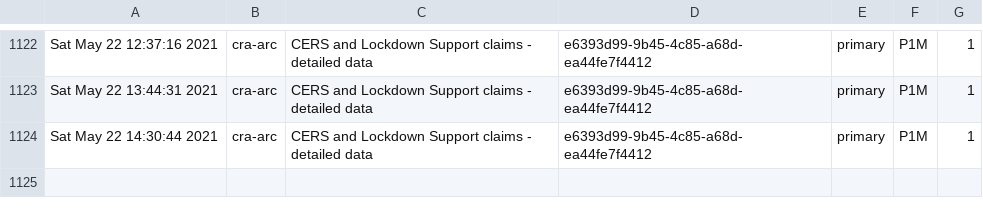
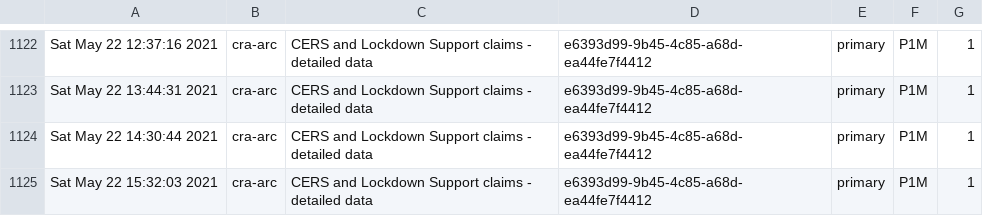
Before and after one commit to PatLittle/Ryerson-Big-Data-Analytics-Final-Project, a CSV file: popularity-predictions.csv, drawn as a sheet; only a part is shown, gaps mark what is left out.

```diff
--- a/popularity-predictions.csv
+++ b/popularity-predictions.csv
@@ -1124 +1124,2 @@
 "Sat May 22 14:30:44 2021","cra-arc","CERS and Lockdown Support claims - detailed data","e6393d99-9b45-4c85-a68d-ea44fe7f4412","primary","P1M",1
+"Sat May 22 15:32:03 2021","cra-arc","CERS and Lockdown Support claims - detailed data","e6393d99-9b45-4c85-a68d-ea44fe7f4412","primary","P1M",1
```
